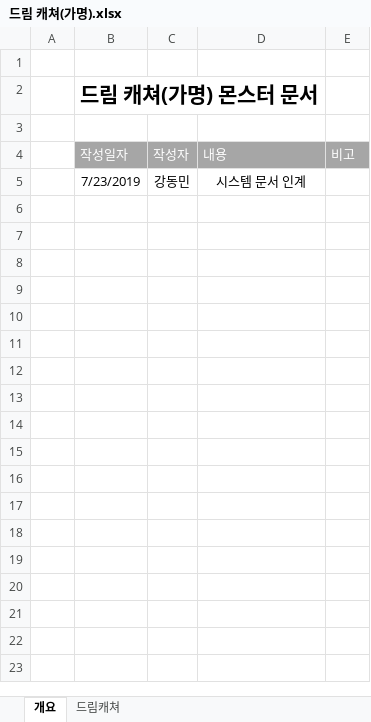
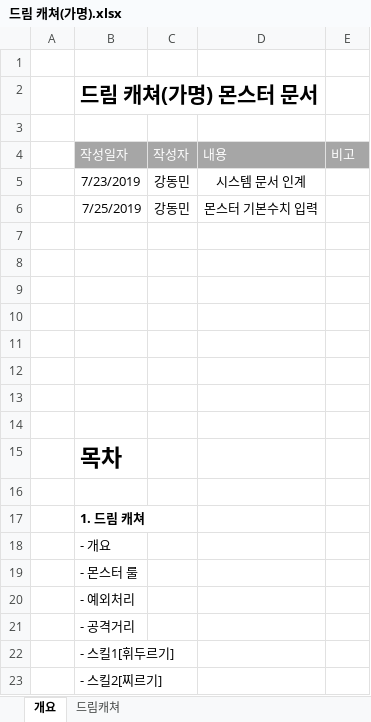
Before and after one commit to lalyns/MondayClass, an Excel workbook: Document/시스템 기획서/몬스터/드림 캐쳐(가명).xlsx, sheet 개요, drawn as a sheet; values as stored, in another font and other column widths than the file's, no borders; the diff names each change by its address in the sheet, - before the commit and + after, or states it on an @@ line.

```diff
--- a/Document/시스템 기획서/몬스터/드림 캐쳐(가명).xlsx (sheet 개요)
+++ b/Document/시스템 기획서/몬스터/드림 캐쳐(가명).xlsx (sheet 개요)
+row 6:  | 7/25/2019 | 강동민 | 몬스터 기본수치 입력
+row 7: (empty)
+row 8: (empty)
+row 9: (empty)
+row 10: (empty)
+row 11: (empty)
+row 12: (empty)
+row 13: (empty)
+row 14: (empty)
+row 15:  | 목차
+row 16: (empty)
+row 17:  | 1. 드림 캐쳐
+row 18:  | - 개요
+row 19:  | - 몬스터 룰
+row 20:  | - 예외처리
+row 21:  | - 공격거리
+row 22:  | - 스킬1[휘두르기]
+row 23:  | - 스킬2[찌르기]
```
Also changed, not shown: sheet 드림캐쳐, charts or pictures, Document/데이터/미션데이터.xlsx, Document/시스템 기획서/스폰 시스템_강동민.xlsx.
